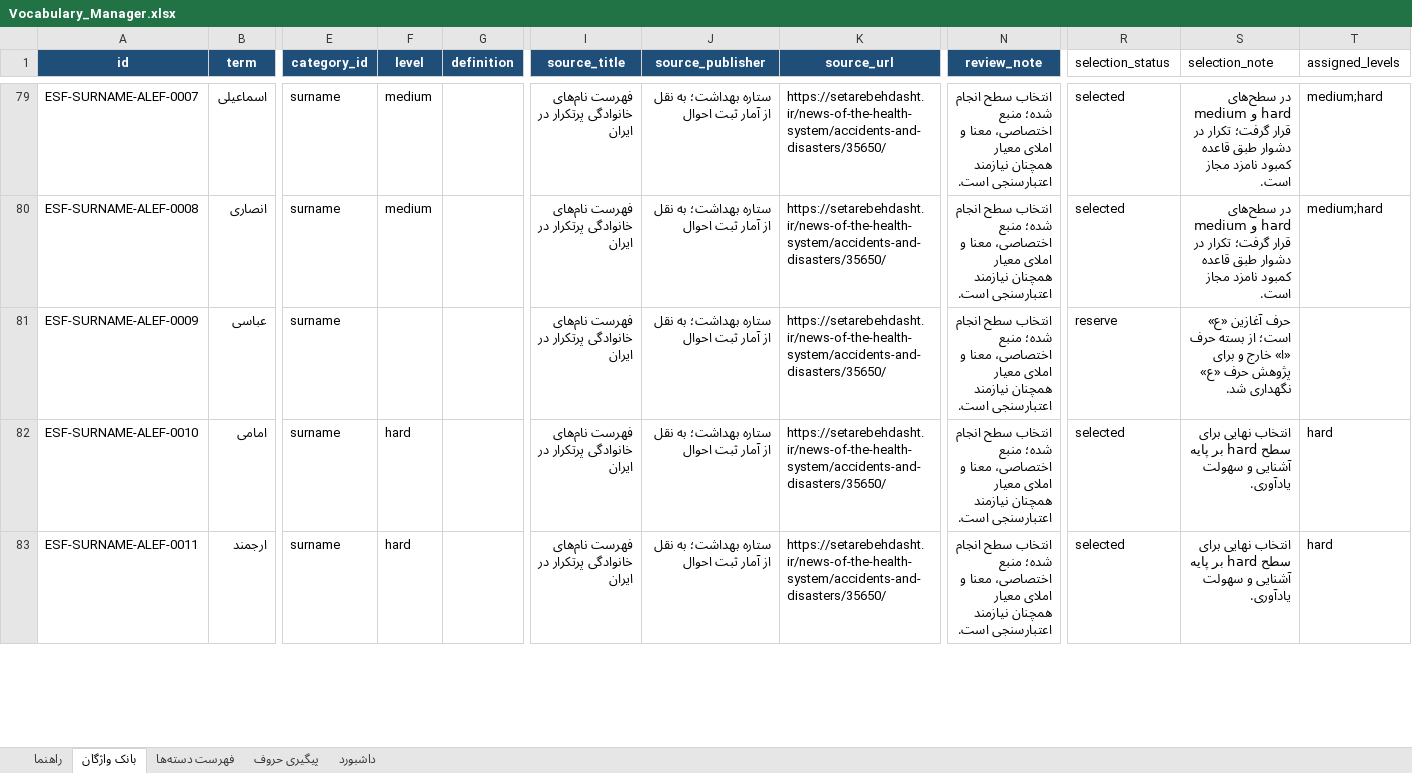
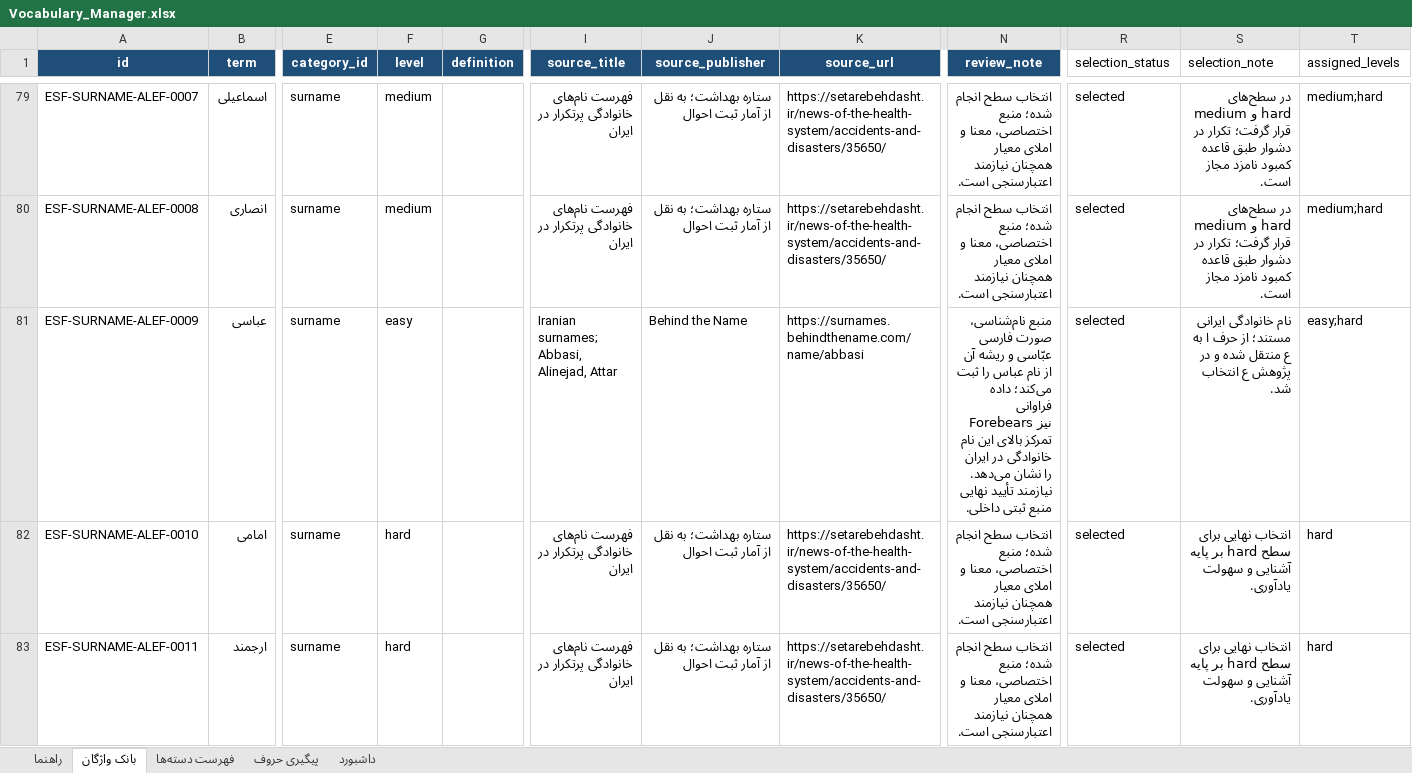
Before and after one commit to AhmadZamani031/TaghalobNameh, an Excel workbook: 03_Word_Database/Vocabulary_Manager.xlsx, sheet بانک واژگان, drawn as a sheet; only a part is shown, gaps mark what is left out; values as stored, in another font and other column widths than the file's, no borders; conditional formats and table styles not drawn; the diff covers the shown part only; the diff names each change by its address in the sheet, - before the commit and + after, or states it on an @@ line.

```diff
--- a/03_Word_Database/Vocabulary_Manager.xlsx (sheet بانک واژگان)
+++ b/03_Word_Database/Vocabulary_Manager.xlsx (sheet بانک واژگان)
-F81 (level): (empty)
+F81 (level): easy
-I81 (source_title): فهرست نام‌های خانوادگی پرتکرار در ایران
+I81 (source_title): Iranian surnames; Abbasi, Alinejad, Attar
-J81 (source_publisher): ستاره بهداشت؛ به نقل از آمار ثبت احوال
+J81 (source_publisher): Behind the Name
-K81 (source_url): https://setarebehdasht.ir/news-of-the-health-system/accidents-and-disasters/35650/
+K81 (source_url): https://surnames.behindthename.com/name/abbasi
-N81 (review_note): انتخاب سطح انجام شده؛ منبع اختصاصی، معنا و املای معیار همچنان نیازمند اعتبارسنجی است.
+N81 (review_note): منبع نام‌شناسی، صورت فارسی عبّاسی و ریشه آن از نام عباس را ثبت می‌کند؛ داده فراوانی Forebears نیز تمرکز بالای این نام خانوادگی در ایران را نشان می‌دهد. نیازمند تأیید نهایی منبع ثبتی داخلی.
-R81 (selection_status): reserve
+R81 (selection_status): selected
-S81 (selection_note): حرف آغازین «ع» است؛ از بسته حرف «ا» خارج و برای پژوهش حرف «ع» نگهداری شد.
+S81 (selection_note): نام خانوادگی ایرانی مستند؛ از حرف ا به ع منتقل شده و در پژوهش ع انتخاب شد.
-T81 (assigned_levels): (empty)
+T81 (assigned_levels): easy;hard
```
Also changed, not shown: 75 added rows elsewhere in this sheet, sheet پیگیری حروف, sheet داشبورد, 4 other files.
